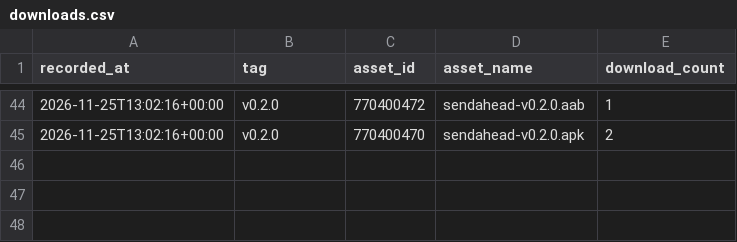
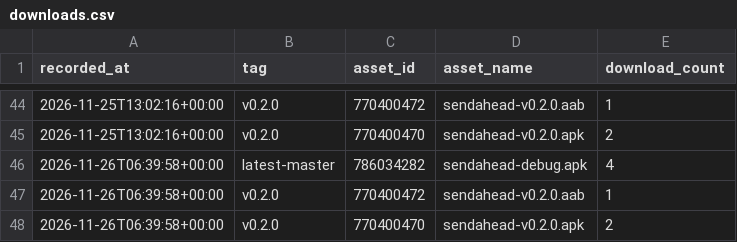
Before and after one commit to yogeshpaliyal/SendAhead, a CSV file: downloads.csv, drawn as a sheet; only a part is shown, gaps mark what is left out; the diff names each change by its address in the sheet, - before the commit and + after, or states it on an @@ line.

```diff
--- a/downloads.csv
+++ b/downloads.csv
+row 46: 2026-11-26T06:39:58+00:00 | latest-master | 786034282 | sendahead-debug.apk | 4
+row 47: 2026-11-26T06:39:58+00:00 | v0.2.0 | 770400472 | sendahead-v0.2.0.aab | 1
+row 48: 2026-11-26T06:39:58+00:00 | v0.2.0 | 770400470 | sendahead-v0.2.0.apk | 2
```
Also changed, not shown: 2 other files.
